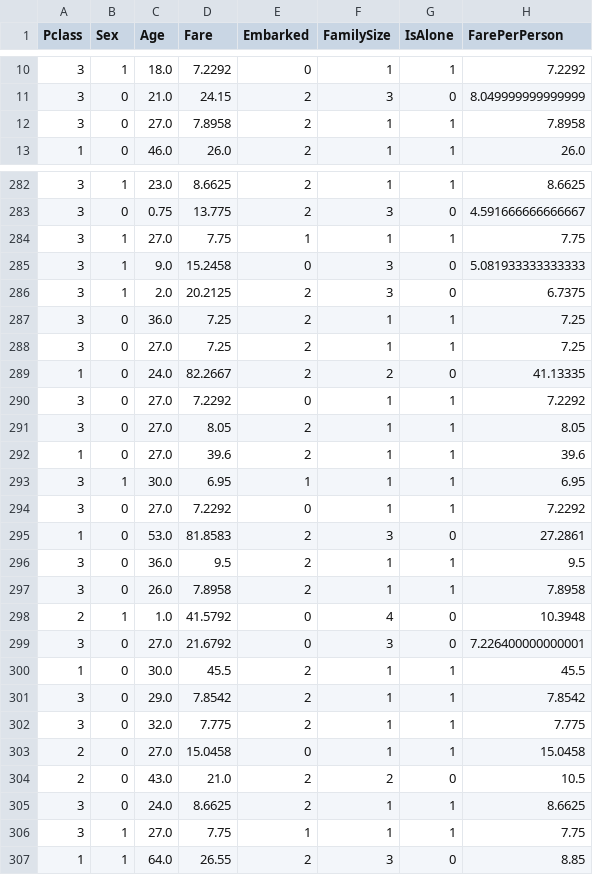
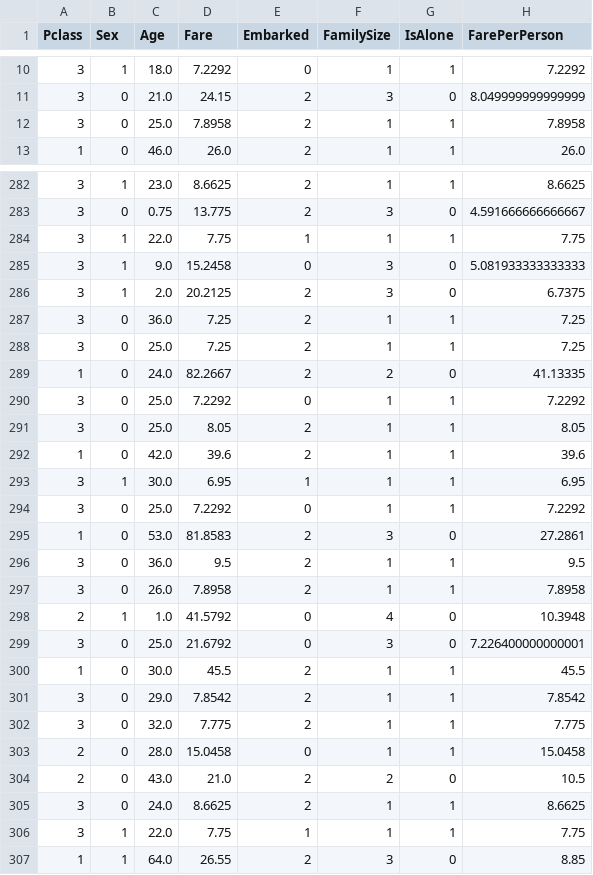
Before and after one commit to antoineZam/Kaggle-titanic, a CSV file: titanic/data/processed/test_features.csv, drawn as a sheet; only a part is shown, gaps mark what is left out; the diff covers the shown part only.

```diff
--- a/titanic/data/processed/test_features.csv
+++ b/titanic/data/processed/test_features.csv
@@ -11,3 +11,3 @@ Pclass,Sex,Age,Fare,Embarked,FamilySize,IsAlone,FarePerPerson
 3,0,21.0,24.15,2,3,0,8.049999999999999
-3,0,27.0,7.8958,2,1,1,7.8958
+3,0,25.0,7.8958,2,1,1,7.8958
 1,0,46.0,26.0,2,1,1,26.0
@@ -283,3 +283,3 @@ Pclass,Sex,Age,Fare,Embarked,FamilySize,IsAlone,FarePerPerson
 3,0,0.75,13.775,2,3,0,4.591666666666667
-3,1,27.0,7.75,1,1,1,7.75
+3,1,22.0,7.75,1,1,1,7.75
 3,1,9.0,15.2458,0,3,0,5.081933333333333
@@ -287,9 +287,9 @@ Pclass,Sex,Age,Fare,Embarked,FamilySize,IsAlone,FarePerPerson
 3,0,36.0,7.25,2,1,1,7.25
-3,0,27.0,7.25,2,1,1,7.25
+3,0,25.0,7.25,2,1,1,7.25
 1,0,24.0,82.2667,2,2,0,41.13335
-3,0,27.0,7.2292,0,1,1,7.2292
-3,0,27.0,8.05,2,1,1,8.05
-1,0,27.0,39.6,2,1,1,39.6
+3,0,25.0,7.2292,0,1,1,7.2292
+3,0,25.0,8.05,2,1,1,8.05
+1,0,42.0,39.6,2,1,1,39.6
 3,1,30.0,6.95,1,1,1,6.95
-3,0,27.0,7.2292,0,1,1,7.2292
+3,0,25.0,7.2292,0,1,1,7.2292
 1,0,53.0,81.8583,2,3,0,27.2861
@@ -298,3 +298,3 @@ Pclass,Sex,Age,Fare,Embarked,FamilySize,IsAlone,FarePerPerson
 2,1,1.0,41.5792,0,4,0,10.3948
-3,0,27.0,21.6792,0,3,0,7.226400000000001
+3,0,25.0,21.6792,0,3,0,7.226400000000001
 1,0,30.0,45.5,2,1,1,45.5
@@ -302,6 +302,6 @@ Pclass,Sex,Age,Fare,Embarked,FamilySize,IsAlone,FarePerPerson
 3,0,32.0,7.775,2,1,1,7.775
-2,0,27.0,15.0458,0,1,1,15.0458
+2,0,28.0,15.0458,0,1,1,15.0458
 2,0,43.0,21.0,2,2,0,10.5
 3,0,24.0,8.6625,2,1,1,8.6625
-3,1,27.0,7.75,1,1,1,7.75
+3,1,22.0,7.75,1,1,1,7.75
 1,1,64.0,26.55,2,3,0,8.85
```
Also changed, not shown: 2 added rows, 2 removed rows and 75 edited cells elsewhere in this file, titanic/data/processed/train_features.csv, 1 other file.
